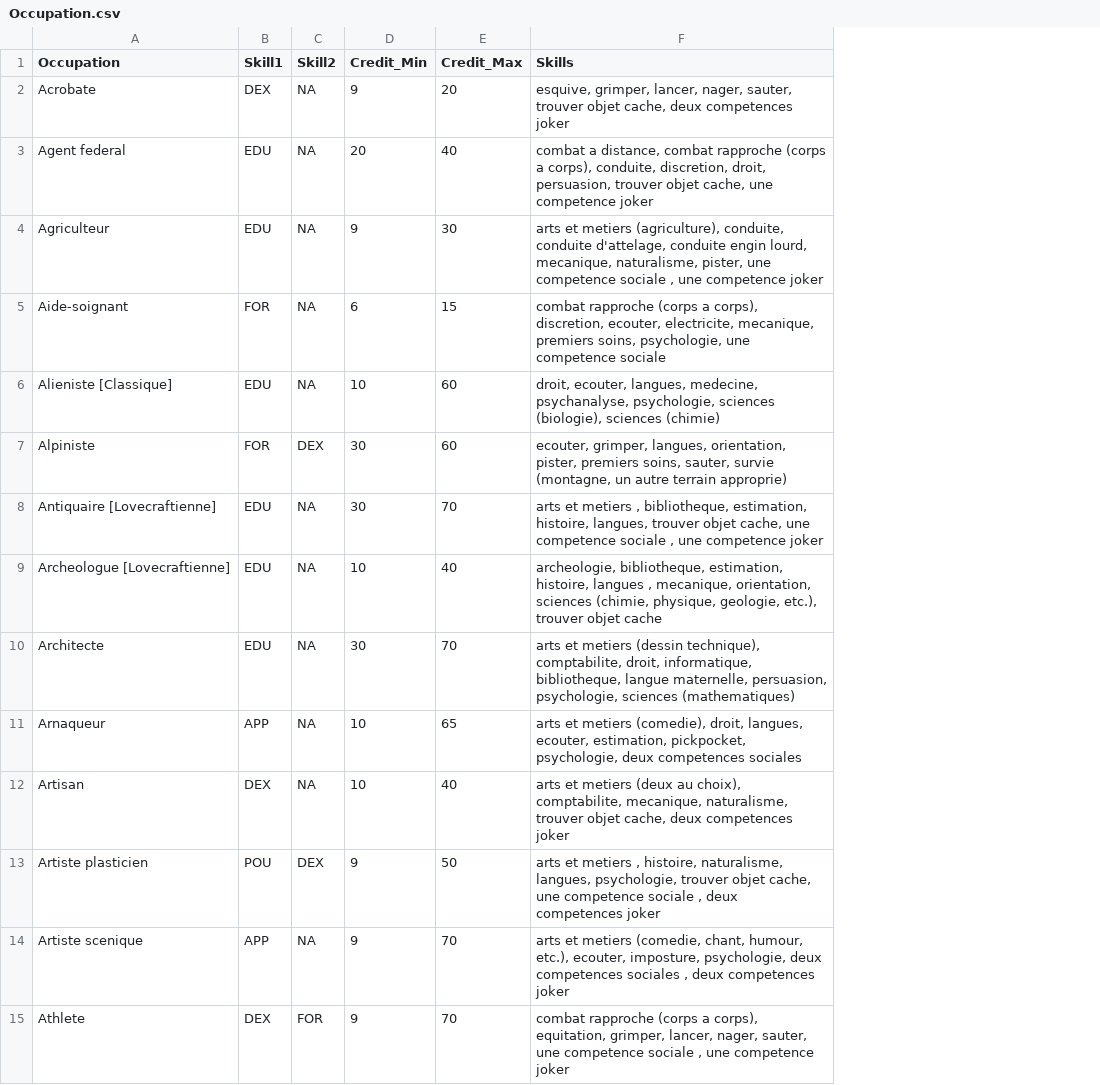
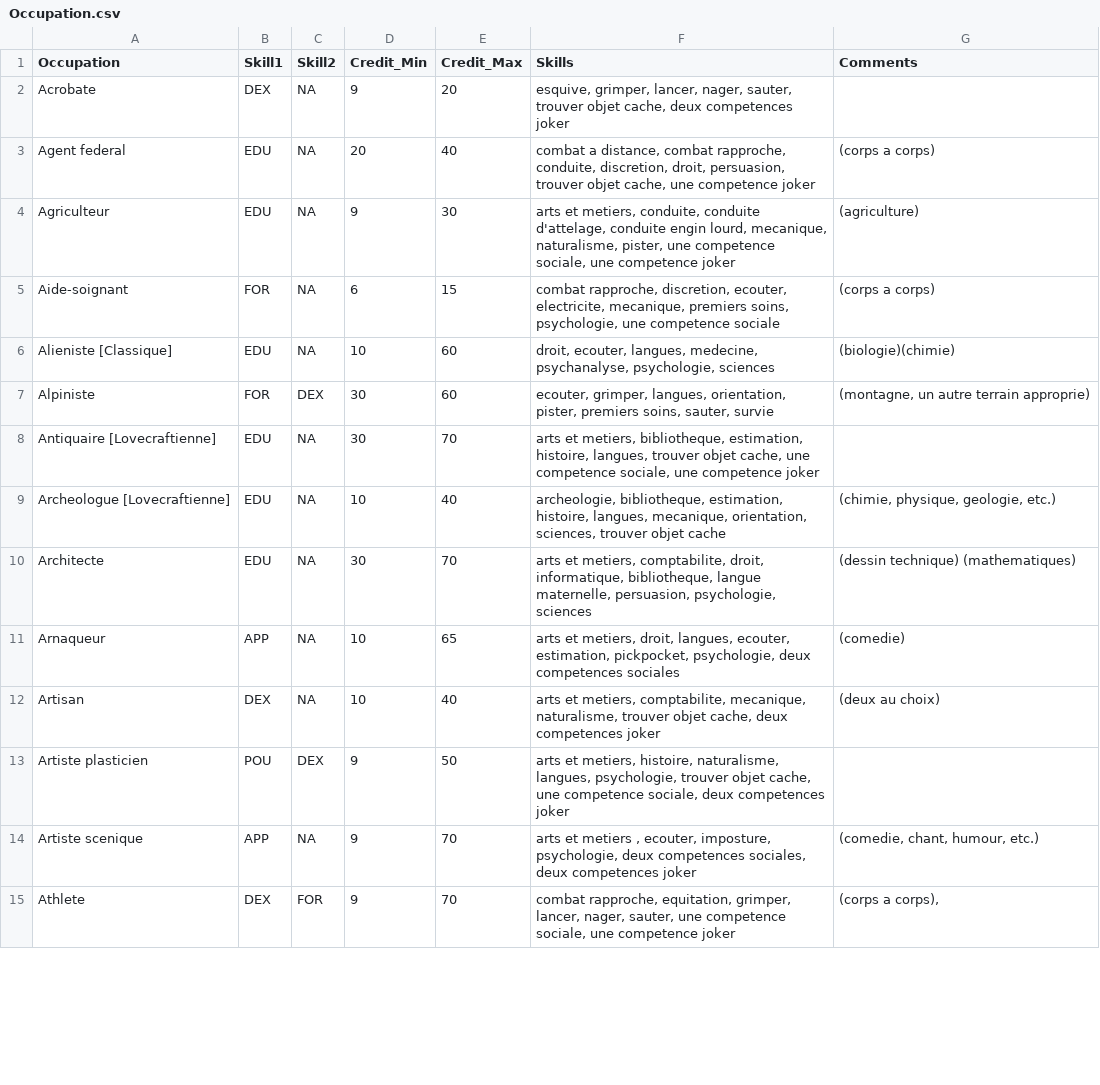
Before and after one commit to Onigawa/Cthulhu, a CSV file: Occupation.csv, drawn as a sheet; only a part is shown; the diff covers the shown part only; the diff names each change by its address in the sheet, - before the commit and + after, or states it on an @@ line.

Commit message:
Pictures and better occupation csv

```diff
--- a/Occupation.csv
+++ b/Occupation.csv
+column G (Comments), rows 3-15: (corps a corps) | (agriculture) | (corps a corps) | (biologie)(chimie) | (montagne, un autre terrain approprie) |  | (chimie, physique, geologie, etc.) | (dessin technique) (mathematiques) | (comedie) | (deux au choix) |  | (comedie, chant, humour, etc.) | (corps a corps),
-F3 (Skills): …distance, combat rapproche (corps a corps), conduite, discretion,…
+F3 (Skills): …distance, combat rapproche, conduite, discretion,…
-F4 (Skills): arts et metiers (agriculture), conduite, conduite d'attelage, conduite engin lourd, mecanique, naturalisme, pister, une competence sociale , une competence…
+F4 (Skills): arts et metiers, conduite, conduite d'attelage, conduite engin lourd, mecanique, naturalisme, pister, une competence sociale, une competence…
-F5 (Skills): combat rapproche (corps a corps), discretion, ecouter,…
+F5 (Skills): combat rapproche, discretion, ecouter,…
-F6 (Skills): …psychologie, sciences (biologie), sciences (chimie)
+F6 (Skills): …psychologie, sciences
-F7 (Skills): …sauter, survie (montagne, un autre terrain approprie)
+F7 (Skills): …sauter, survie
-F8 (Skills): arts et metiers , bibliotheque, estimation, histoire, langues, trouver objet cache, une competence sociale , une competence…
+F8 (Skills): arts et metiers, bibliotheque, estimation, histoire, langues, trouver objet cache, une competence sociale, une competence…
-F9 (Skills): …estimation, histoire, langues , mecanique, orientation, sciences (chimie, physique, geologie, etc.), trouver objet…
+F9 (Skills): …estimation, histoire, langues, mecanique, orientation, sciences, trouver objet…
-F10 (Skills): arts et metiers (dessin technique), comptabilite, droit, informatique, bibliotheque, langue maternelle, persuasion, psychologie, sciences (mathematiques)
+F10 (Skills): arts et metiers, comptabilite, droit, informatique, bibliotheque, langue maternelle, persuasion, psychologie, sciences
-F11 (Skills): arts et metiers (comedie), droit, langues,…
+F11 (Skills): arts et metiers, droit, langues,…
-F12 (Skills): arts et metiers (deux au choix), comptabilite, mecanique,…
+F12 (Skills): arts et metiers, comptabilite, mecanique,…
-F13 (Skills): arts et metiers , histoire, naturalisme, langues, psychologie, trouver objet cache, une competence sociale , deux competences…
+F13 (Skills): arts et metiers, histoire, naturalisme, langues, psychologie, trouver objet cache, une competence sociale, deux competences…
-F14 (Skills): …et metiers (comedie, chant, humour, etc.), ecouter, imposture, psychologie, deux competences sociales , deux competences…
+F14 (Skills): …et metiers , ecouter, imposture, psychologie, deux competences sociales, deux competences…
-F15 (Skills): combat rapproche (corps a corps), equitation, grimper, lancer, nager, sauter, une competence sociale , une competence…
+F15 (Skills): combat rapproche, equitation, grimper, lancer, nager, sauter, une competence sociale, une competence…
```
Also changed, not shown: 69 edited cells elsewhere in this file, 45 other files.
